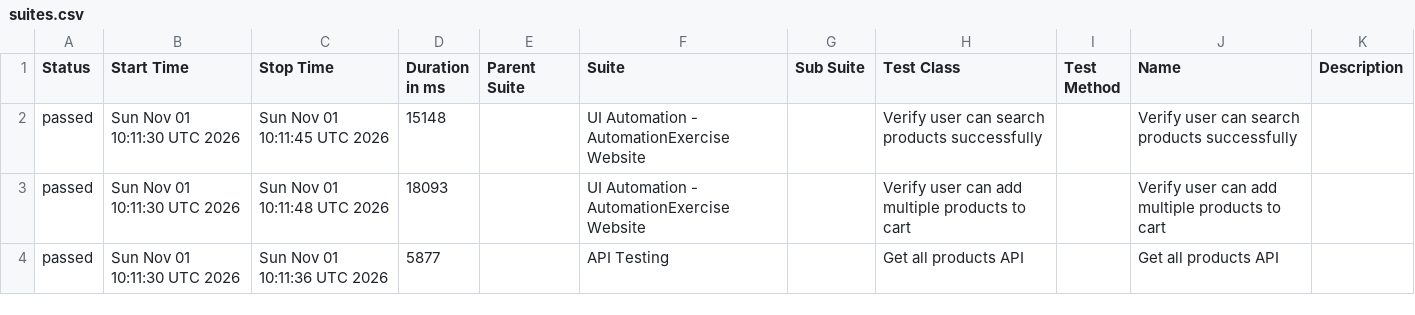
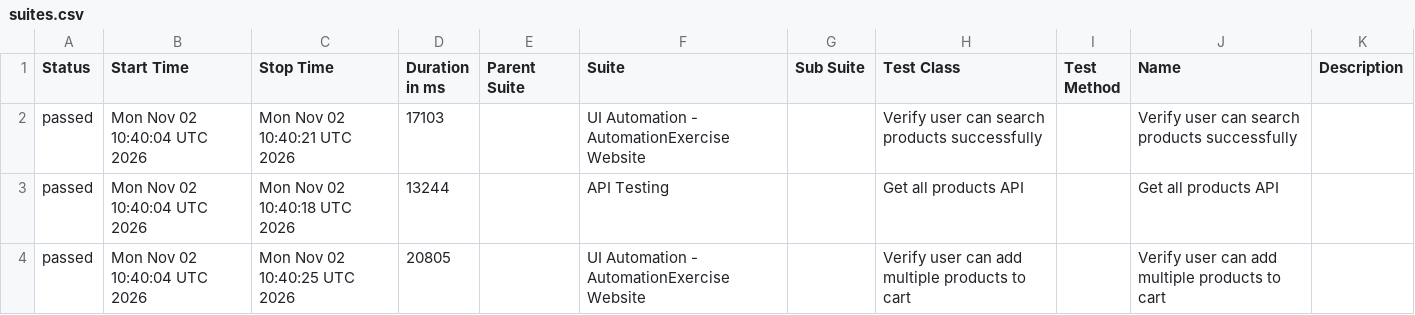
Before and after one commit to arjunonkar/suiapiautomation, a CSV file: data/suites.csv, drawn as a sheet.

```diff
--- a/data/suites.csv
+++ b/data/suites.csv
@@ -1,4 +1,4 @@
 "Status","Start Time","Stop Time","Duration in ms","Parent Suite","Suite","Sub Suite","Test Class","Test Method","Name","Description"
-"passed","Sun Nov 01 10:11:30 UTC 2026","Sun Nov 01 10:11:45 UTC 2026","15148","","UI Automation - AutomationExercise Website","","Verify user can search products successfully","","Verify user can search products successfully",""
-"passed","Sun Nov 01 10:11:30 UTC 2026","Sun Nov 01 10:11:48 UTC 2026","18093","","UI Automation - AutomationExercise Website","","Verify user can add multiple products to cart","","Verify user can add multiple products to cart",""
-"passed","Sun Nov 01 10:11:30 UTC 2026","Sun Nov 01 10:11:36 UTC 2026","5877","","API Testing","","Get all products API","","Get all products API",""
+"passed","Mon Nov 02 10:40:04 UTC 2026","Mon Nov 02 10:40:21 UTC 2026","17103","","UI Automation - AutomationExercise Website","","Verify user can search products successfully","","Verify user can search products successfully",""
+"passed","Mon Nov 02 10:40:04 UTC 2026","Mon Nov 02 10:40:18 UTC 2026","13244","","API Testing","","Get all products API","","Get all products API",""
+"passed","Mon Nov 02 10:40:04 UTC 2026","Mon Nov 02 10:40:25 UTC 2026","20805","","UI Automation - AutomationExercise Website","","Verify user can add multiple products to cart","","Verify user can add multiple products to cart",""
```
Also changed, not shown: 21 other files.
